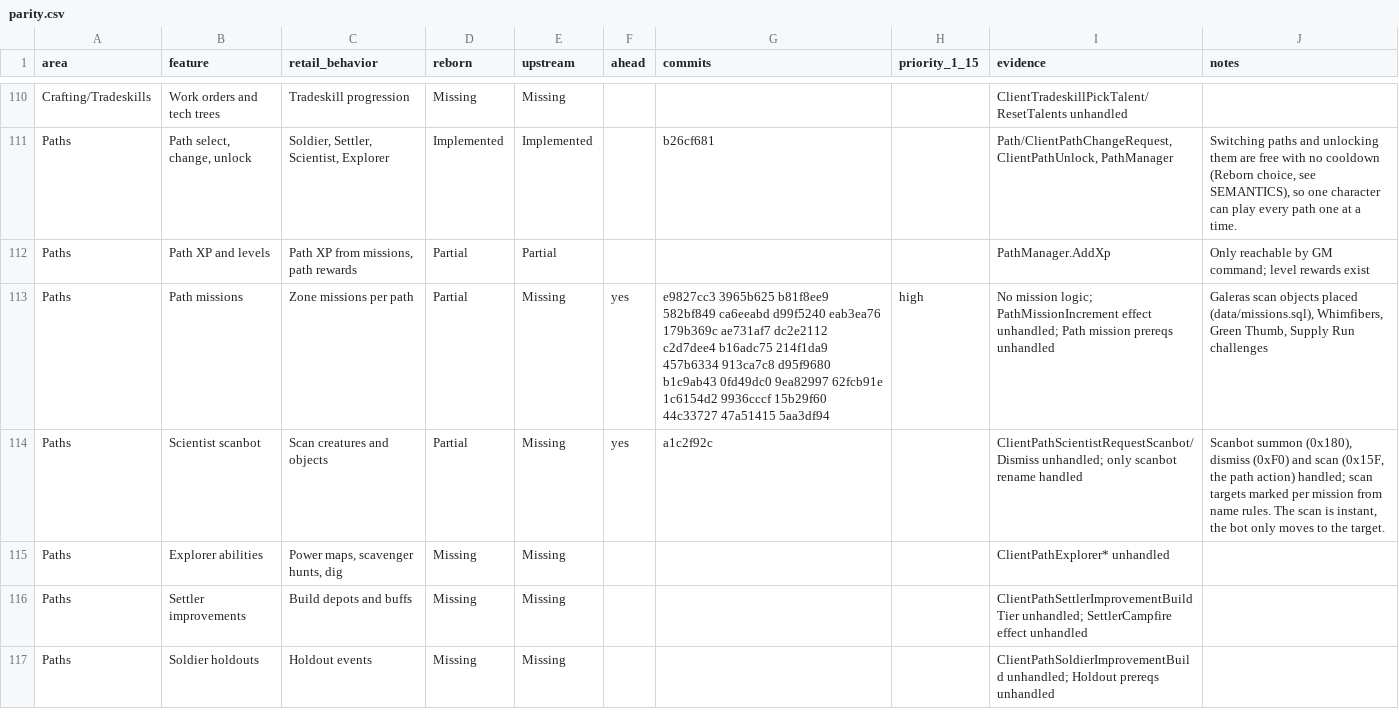
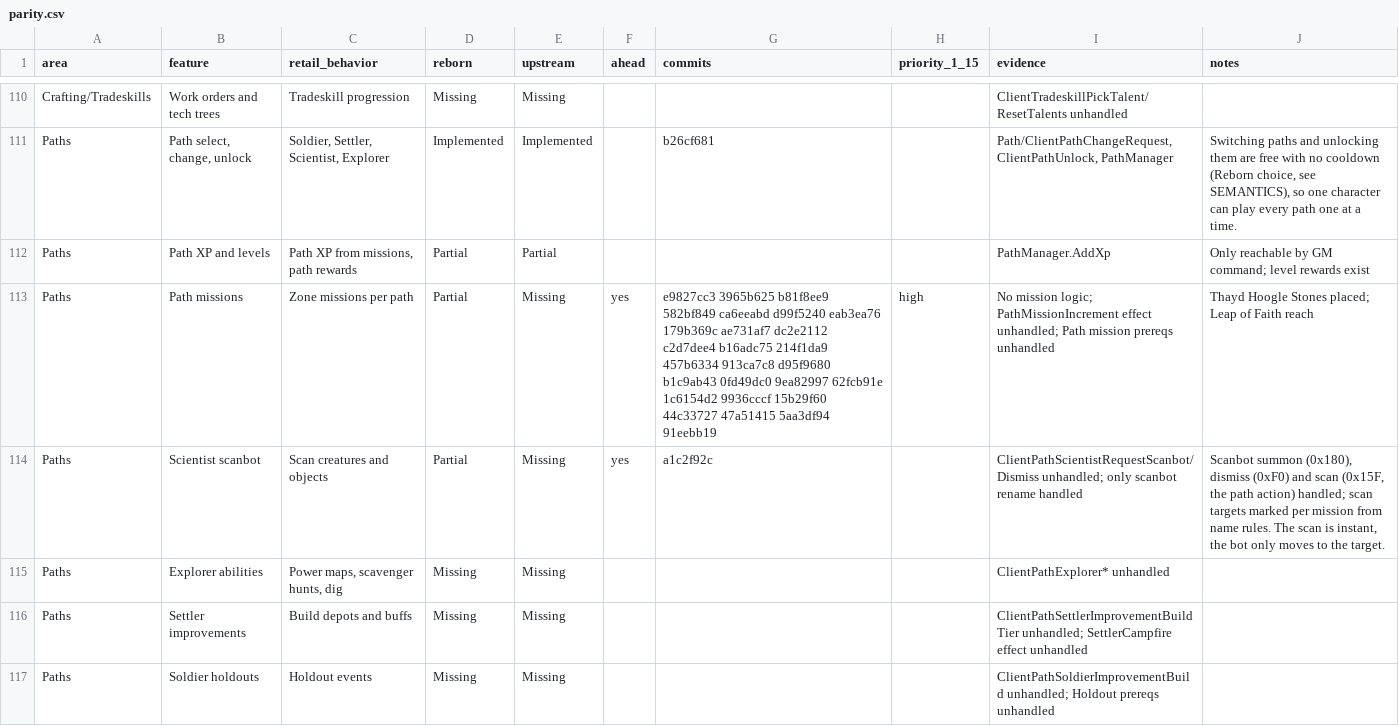
Before and after one commit to th3bluecarp/nexus-reborn, a CSV file: docs/reborn/parity.csv, drawn as a sheet; only a part is shown, gaps mark what is left out.

```diff
--- a/docs/reborn/parity.csv
+++ b/docs/reborn/parity.csv
@@ -112,3 +112,3 @@ Paths,"Path select, change, unlock","Soldier, Settler, Scientist, Explorer",Impl
 Paths,Path XP and levels,"Path XP from missions, path rewards",Partial,Partial,,,,PathManager.AddXp,Only reachable by GM command; level rewards exist
-Paths,Path missions,Zone missions per path,Partial,Missing,yes,e9827cc3 3965b625 b81f8ee9 582bf849 ca6eeabd d99f5240 eab3ea76 179b369c ae731af7 dc2e2112 c2d7dee4 b16adc75 214f1da9 457b6334 913ca7c8 d95f9680 b1c9ab43 0fd49dc0 9ea82997 62fcb91e 1c6154d2 9936cccf 15b29f60 44c33727 47a51415 5aa3df94,high,No mission logic; PathMissionIncrement effect unhandled; Path mission prereqs unhandled,"Galeras scan objects placed (data/missions.sql), Whimfibers, Green Thumb, Supply Run challenges"
+Paths,Path missions,Zone missions per path,Partial,Missing,yes,e9827cc3 3965b625 b81f8ee9 582bf849 ca6eeabd d99f5240 eab3ea76 179b369c ae731af7 dc2e2112 c2d7dee4 b16adc75 214f1da9 457b6334 913ca7c8 d95f9680 b1c9ab43 0fd49dc0 9ea82997 62fcb91e 1c6154d2 9936cccf 15b29f60 44c33727 47a51415 5aa3df94 91eebb19,high,No mission logic; PathMissionIncrement effect unhandled; Path mission prereqs unhandled,Thayd Hoogle Stones placed; Leap of Faith reach
 Paths,Scientist scanbot,Scan creatures and objects,Partial,Missing,yes,a1c2f92c,,ClientPathScientistRequestScanbot/Dismiss unhandled; only scanbot rename handled,"Scanbot summon (0x180), dismiss (0xF0) and scan (0x15F, the path action) handled; scan targets marked per mission from name rules. The scan is instant, the bot only moves to the target."
```
Also changed, not shown: 1 other file.
